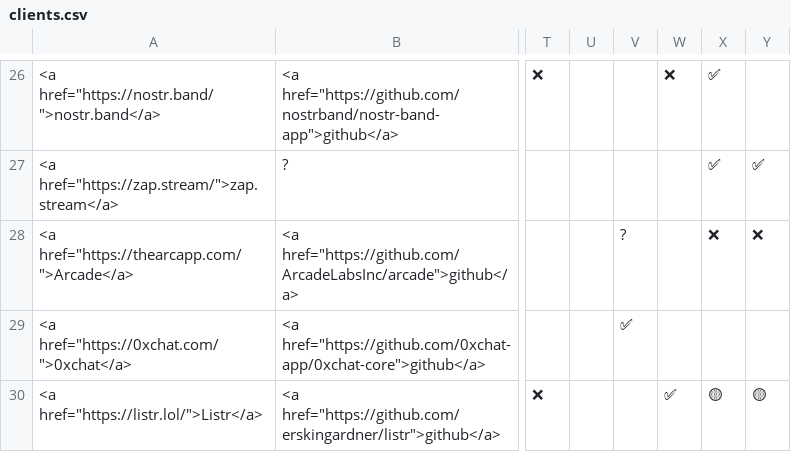
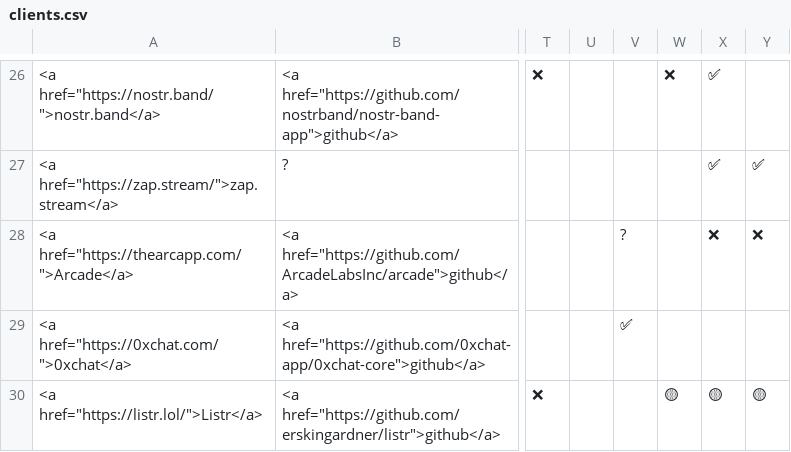
Before and after one commit to nostorg/clients, a CSV file: _data/clients.csv, drawn as a sheet; only a part is shown, gaps mark what is left out; the diff covers the shown part only; the diff names each change by its address in the sheet, - before the commit and + after, or states it on an @@ line.

```diff
--- a/_data/clients.csv
+++ b/_data/clients.csv
-W30: ✅
+W30: 🟡
```
Also changed, not shown: 14 edited cells elsewhere in this file, 1 other file.
